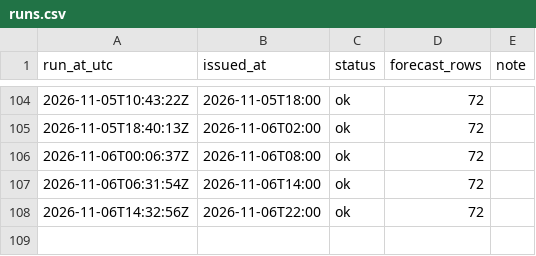
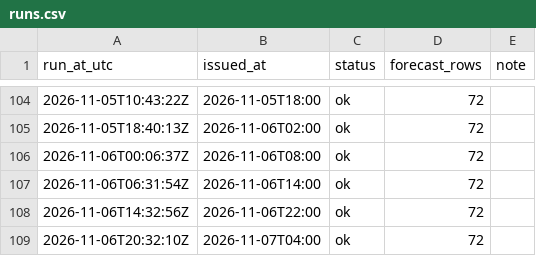
Before and after one commit to farah-aleya/seri-iskandar-weather, a CSV file: data/runs.csv, drawn as a sheet; only a part is shown, gaps mark what is left out; the diff names each change by its address in the sheet, - before the commit and + after, or states it on an @@ line.

```diff
--- a/data/runs.csv
+++ b/data/runs.csv
+row 109: 2026-11-06T20:32:10Z | 2026-11-07T04:00 | ok | 72
```
Also changed, not shown: data/current.csv, data/daily_forecasts.csv, 2 other files.
